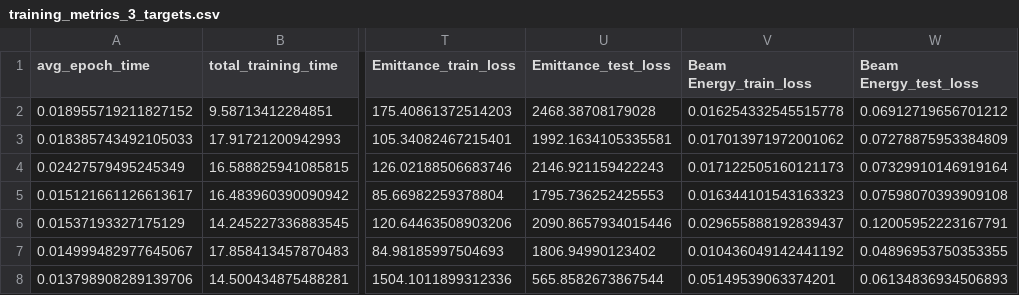
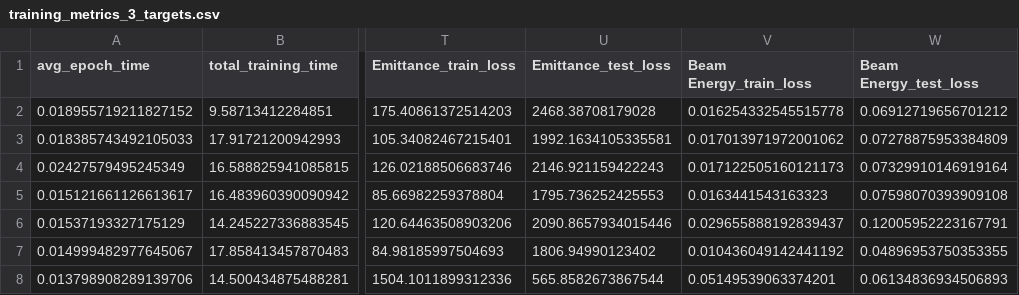
Before and after one commit to casiddle/mphys_sem2, a CSV file: Machine Learning/training_metrics_3_targets.csv, drawn as a sheet; only a part is shown, gaps mark what is left out; the diff names each change by its address in the sheet, - before the commit and + after, or states it on an @@ line.

```diff
--- a/Machine Learning/training_metrics_3_targets.csv
+++ b/Machine Learning/training_metrics_3_targets.csv
-V5 (Beam Energy_train_loss): 0.016344101543163323
+V5 (Beam Energy_train_loss): 0.0163441543163323
```
Also changed, not shown: 1 other file.
